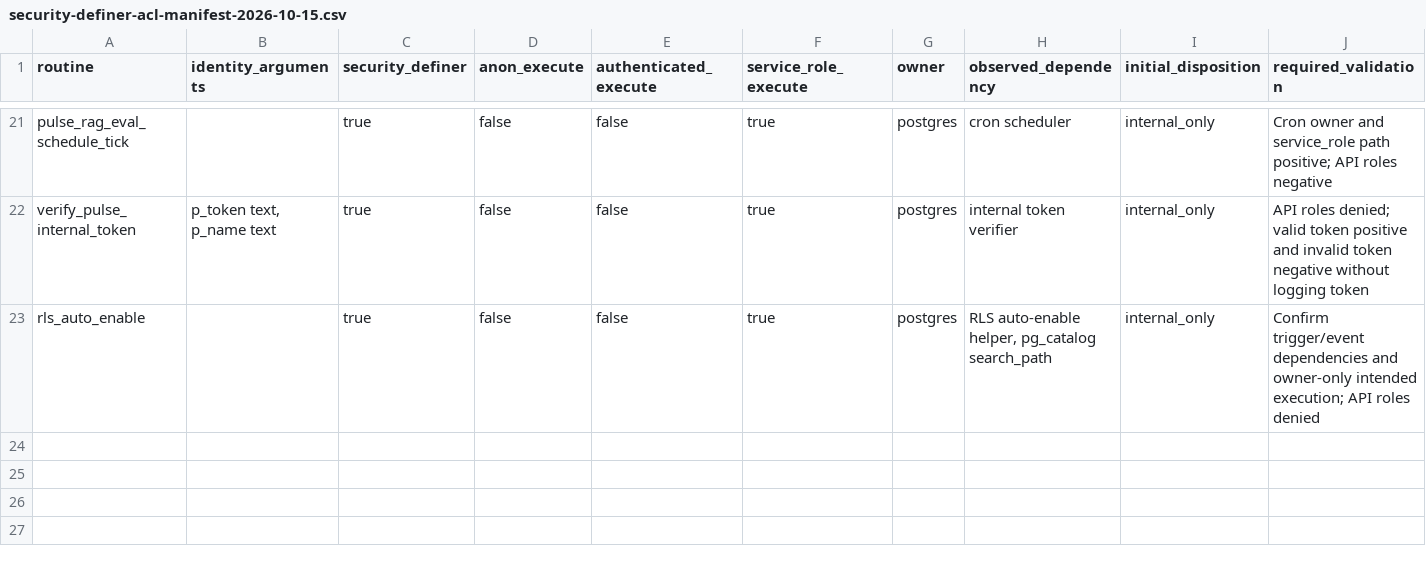
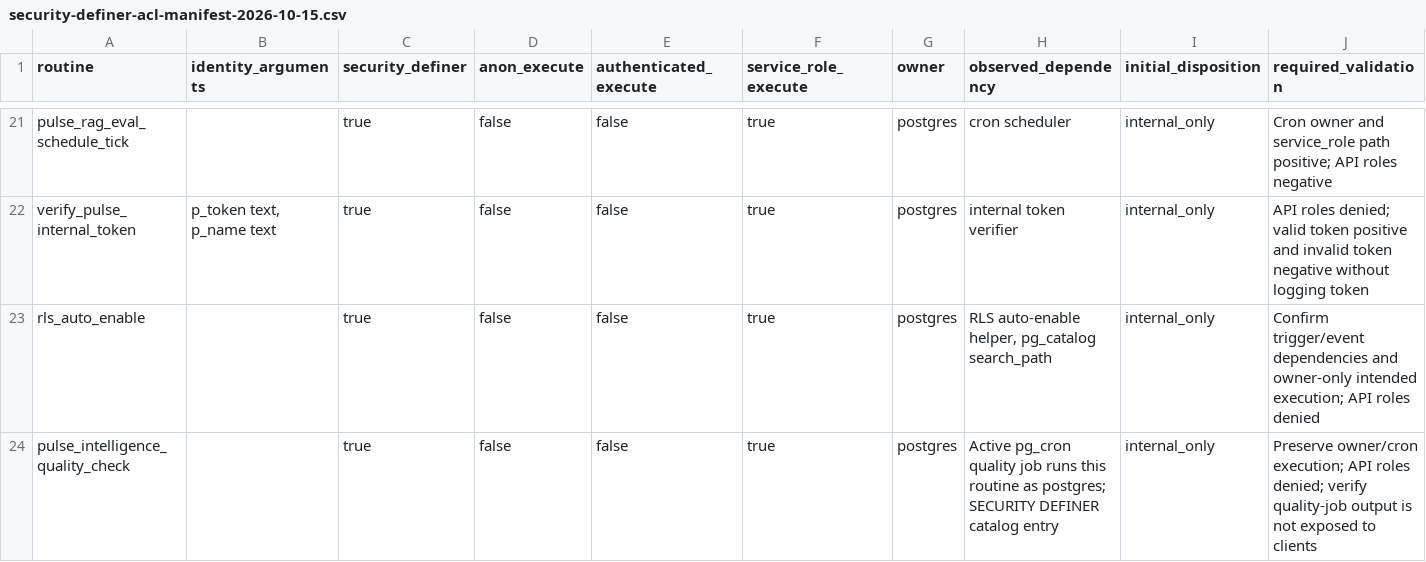
Before and after one commit to PauloRafaeldeMouraPaes/shopplosion-pulse, a CSV file: docs/database/security-definer-acl-manifest-2026-10-15.csv, drawn as a sheet; only a part is shown, gaps mark what is left out.

Commit message:
docs(db): include scheduled quality check in ACL inventory

```diff
--- a/docs/database/security-definer-acl-manifest-2026-10-15.csv
+++ b/docs/database/security-definer-acl-manifest-2026-10-15.csv
@@ -23 +23,2 @@
 "rls_auto_enable","","true","false","false","true","postgres","RLS auto-enable helper, pg_catalog search_path","internal_only","Confirm trigger/event dependencies and owner-only intended execution; API roles denied"
+"pulse_intelligence_quality_check","","true","false","false","true","postgres","Active pg_cron quality job runs this routine as postgres; SECURITY DEFINER catalog entry","internal_only","Preserve owner/cron execution; API roles denied; verify quality-job output is not exposed to clients"
```
